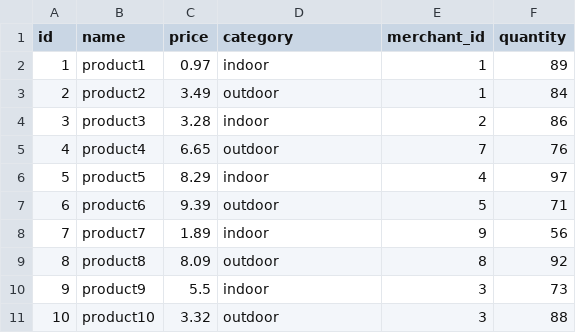
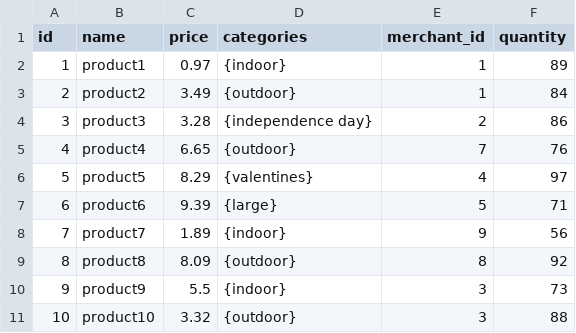
Before and after one commit to AdaGold/betsy, a CSV file: db/product_seeds.csv, drawn as a sheet.

Commit message:
updated seed data, code and tests to use an array of categories insted of a string of category

```diff
--- a/db/product_seeds.csv
+++ b/db/product_seeds.csv
@@ -1,11 +1,11 @@
-id,name,price,category,merchant_id,quantity
-1,product1,0.97,indoor,1,89
-2,product2,3.49,outdoor,1,84
-3,product3,3.28,indoor,2,86
-4,product4,6.65,outdoor,7,76
-5,product5,8.29,indoor,4,97
-6,product6,9.39,outdoor,5,71
-7,product7,1.89,indoor,9,56
-8,product8,8.09,outdoor,8,92
-9,product9,5.5,indoor,3,73
-10,product10,3.32,outdoor,3,88
+id,name,price,categories,merchant_id,quantity
+1,product1,0.97,{indoor},1,89
+2,product2,3.49,{outdoor},1,84
+3,product3,3.28,{independence day},2,86
+4,product4,6.65,{outdoor},7,76
+5,product5,8.29,{valentines},4,97
+6,product6,9.39,{large},5,71
+7,product7,1.89,{indoor},9,56
+8,product8,8.09,{outdoor},8,92
+9,product9,5.5,{indoor},3,73
+10,product10,3.32,{outdoor},3,88
```
Also changed, not shown: 9 other files.
